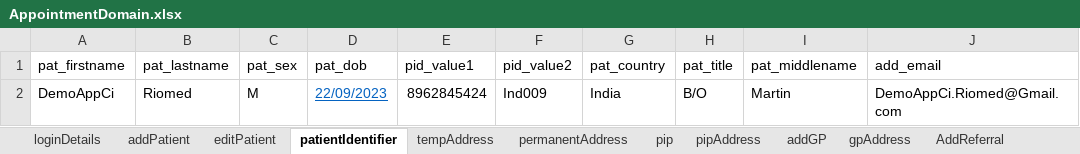
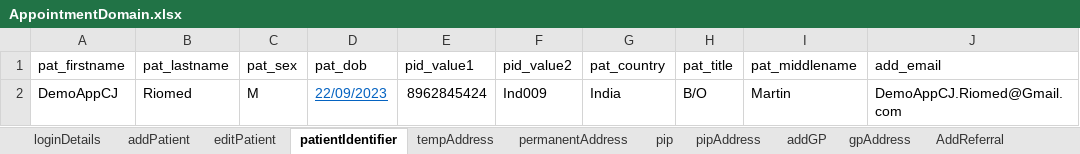
Before and after one commit to manojvyavahare27/DemoServerCellma4ClinicalAuto-, an Excel workbook: ExcelFiles/AppointmentDomain.xlsx, sheet patientIdentifier, drawn as a sheet; values as stored, in another font and other column widths than the file's, no borders; the diff names each change by its address in the sheet, - before the commit and + after, or states it on an @@ line.

```diff
--- a/ExcelFiles/AppointmentDomain.xlsx (sheet patientIdentifier)
+++ b/ExcelFiles/AppointmentDomain.xlsx (sheet patientIdentifier)
-A2 (pat_firstname): DemoAppCi
+A2 (pat_firstname): DemoAppCJ
-J2 (add_email): DemoAppCi.Riomed@Gmail.com
+J2 (add_email): DemoAppCJ.Riomed@Gmail.com
```
Also changed, not shown: sheet addPatient, sheet editPatient.
